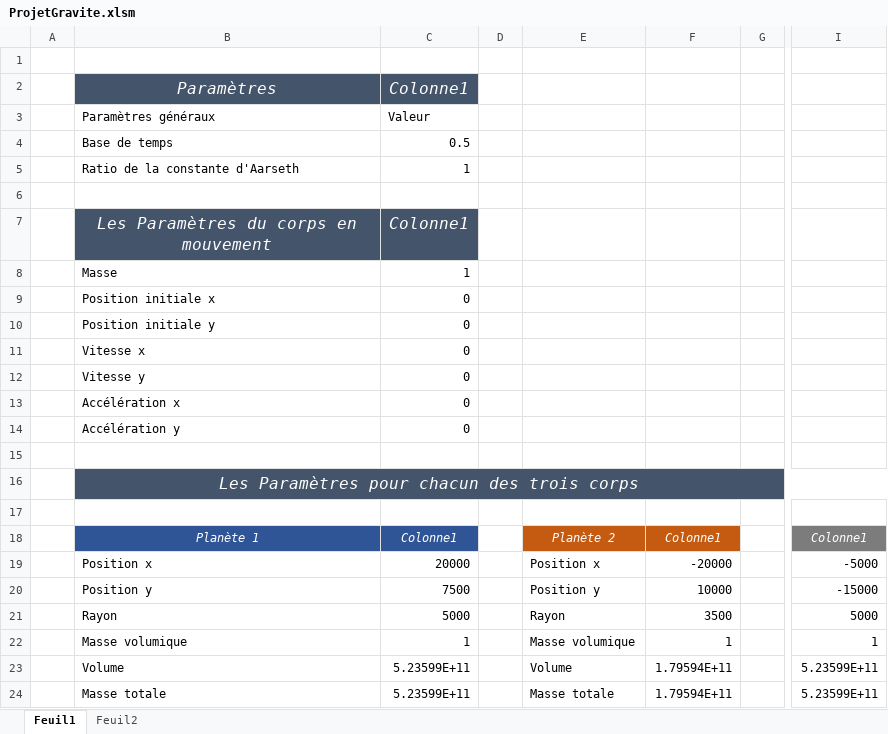
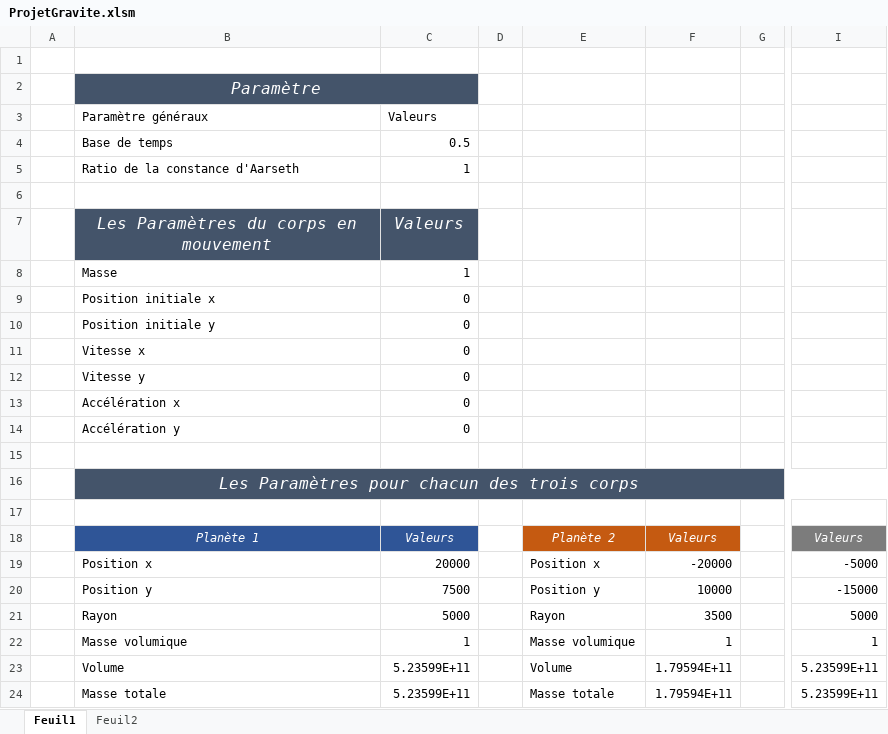
Before and after one commit to Saraahliie/Travail-final, an Excel workbook: ProjetGravite.xlsm, sheet Feuil1, drawn as a sheet; only a part is shown, gaps mark what is left out; values as stored, in another font and other column widths than the file's, no borders; table styles not drawn; removed rows and columns are numbered as before the commit, all else as after; rows hold the shown columns only; the diff names each change by its address in the sheet, - before the commit and + after, or states it on an @@ line.

```diff
--- a/ProjetGravite.xlsm (sheet Feuil1)
+++ b/ProjetGravite.xlsm (sheet Feuil1)
-row 2:  | Paramètres | Colonne1
+row 2:  | Paramètre
-B3: Paramètres généraux
+B3: Paramètre généraux
-C3: Valeur
+C3: Valeurs
-B5: Ratio de la constante d'Aarseth
+B5: Ratio de la constance d'Aarseth
-C7: Colonne1
+C7: Valeurs
-C18: Colonne1
+C18: Valeurs
-F18: Colonne1
+F18: Valeurs
-I18: Colonne1
+I18: Valeurs
```
Also changed, not shown: sheet Feuil2, charts or pictures.
